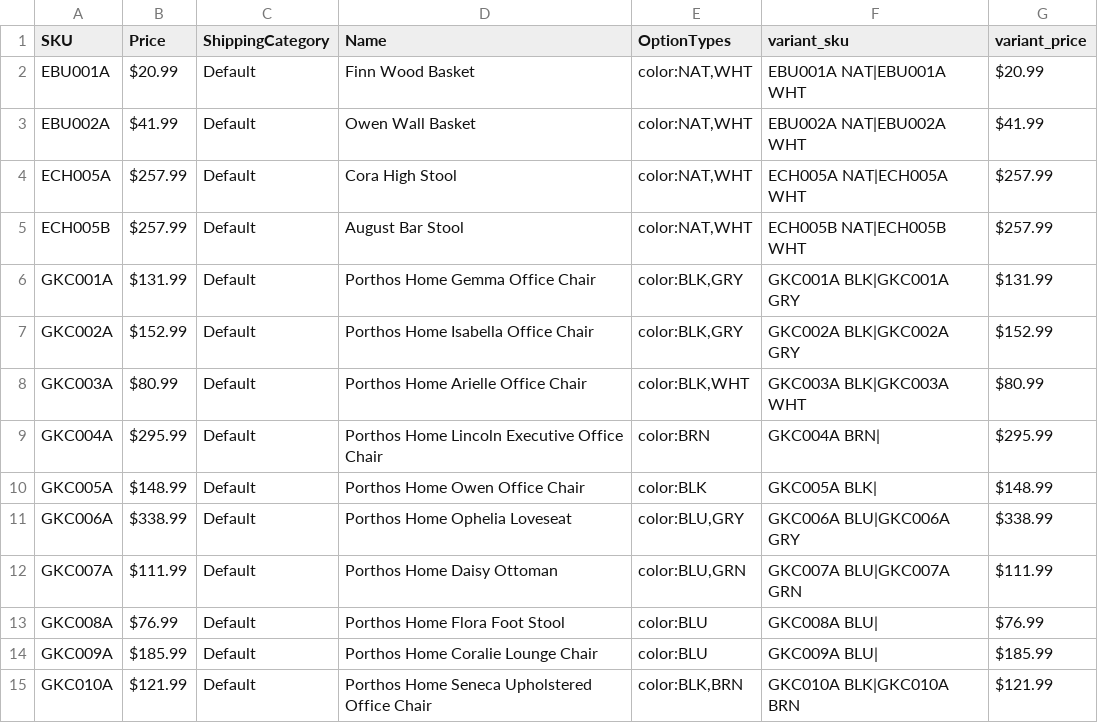
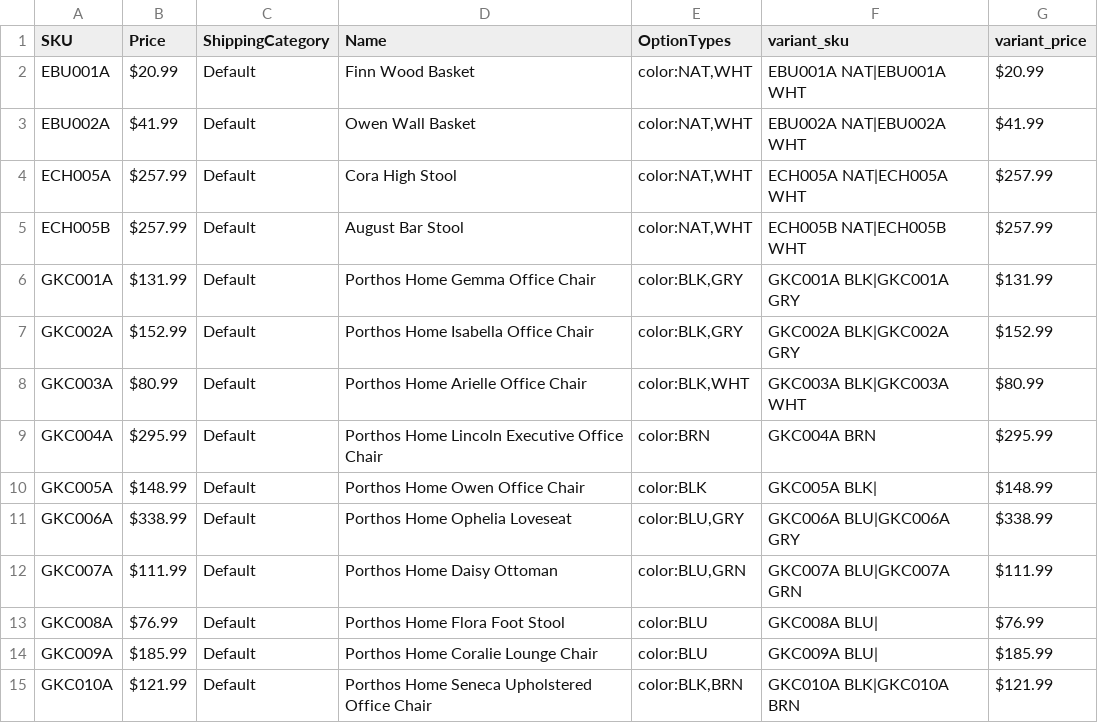
Before and after one commit to setclockpm/storefront, a CSV file: db/datashift/templates/porthos_products.csv, drawn as a sheet; only a part is shown.

```diff
--- a/db/datashift/templates/porthos_products.csv
+++ b/db/datashift/templates/porthos_products.csv
@@ -8,3 +8,3 @@ GKC002A,$152.99,Default,Porthos Home Isabella Office Chair,"color:BLK,GRY",GKC00
 GKC003A,$80.99,Default,Porthos Home Arielle Office Chair,"color:BLK,WHT",GKC003A BLK|GKC003A WHT,$80.99
-GKC004A,$295.99,Default,Porthos Home Lincoln Executive Office Chair,color:BRN,GKC004A BRN|,$295.99
+GKC004A,$295.99,Default,Porthos Home Lincoln Executive Office Chair,color:BRN,GKC004A BRN,$295.99
 GKC005A,$148.99,Default,Porthos Home Owen Office Chair,color:BLK,GKC005A BLK|,$148.99
```
Also changed, not shown: db/datashift/templates/porthos_products_b.csv, db/datashift/templates/porthos_products_c.csv, 11 other files.
